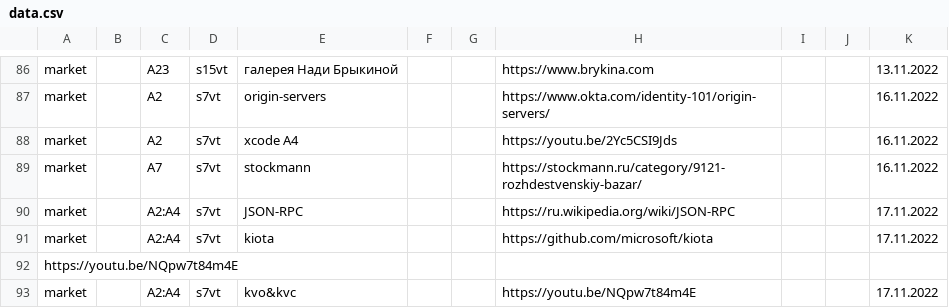
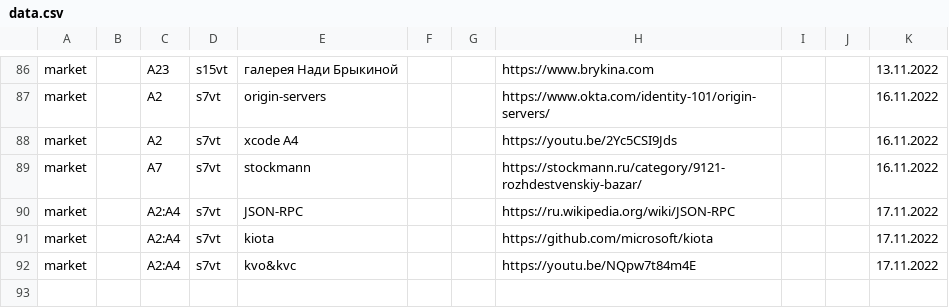
Before and after one commit to other59/datasource, a CSV file: data.csv, drawn as a sheet; only a part is shown, gaps mark what is left out.

Commit message:
Update data.csv

```diff
--- a/data.csv
+++ b/data.csv
@@ -91,3 +91,2 @@ market,,A2:A4,s7vt,JSON-RPC,,,https://ru.wikipedia.org/wiki/JSON-RPC,,,17.11.202
 market,,A2:A4,s7vt,kiota,,,https://github.com/microsoft/kiota,,,17.11.2022
-https://youtu.be/NQpw7t84m4E
 market,,A2:A4,s7vt,kvo&kvc,,,https://youtu.be/NQpw7t84m4E,,,17.11.2022
```
